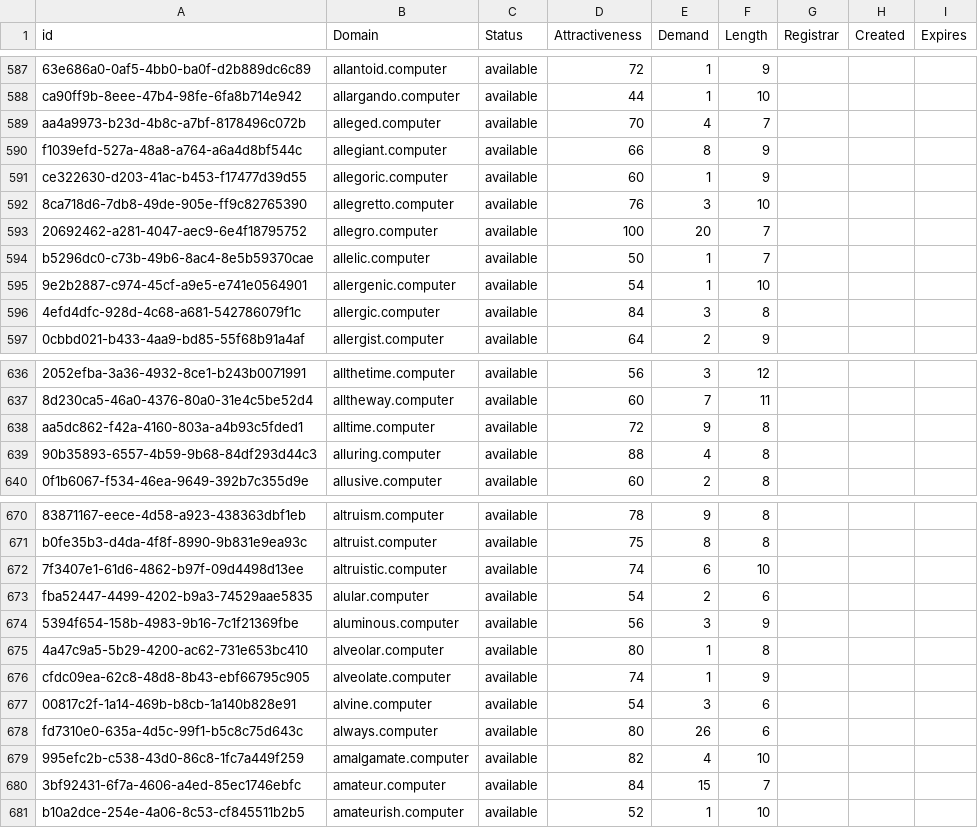
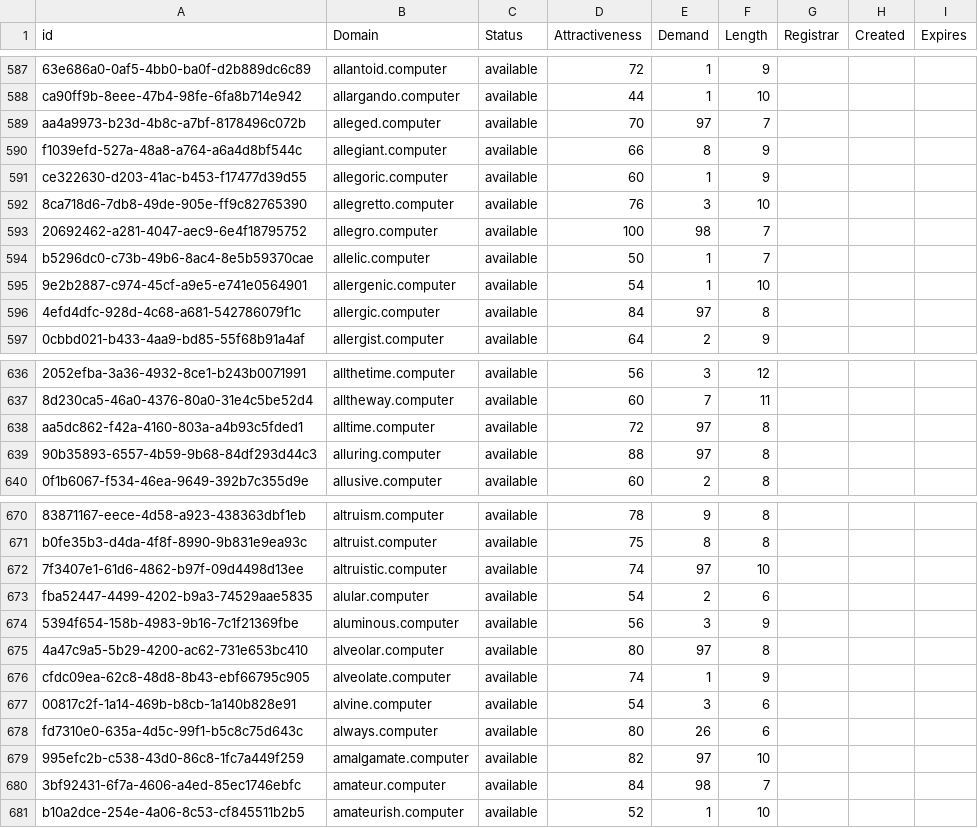
Before and after one commit to UniqueDomains/computer-oneword-domains, a CSV file: computer.csv, drawn as a sheet; only a part is shown, gaps mark what is left out; the diff covers the shown part only; the diff names each change by its address in the sheet, - before the commit and + after, or states it on an @@ line.

Commit message:
Domains update

```diff
--- a/computer.csv
+++ b/computer.csv
-E589 (Demand): 4
+E589 (Demand): 97
-E593 (Demand): 20
+E593 (Demand): 98
-E596 (Demand): 3
+E596 (Demand): 97
-E638 (Demand): 9
+E638 (Demand): 97
-E639 (Demand): 4
+E639 (Demand): 97
-E672 (Demand): 6
+E672 (Demand): 97
-E675 (Demand): 1
+E675 (Demand): 97
-E679 (Demand): 4
+E679 (Demand): 97
-E680 (Demand): 15
+E680 (Demand): 98
```
Also changed, not shown: 38 edited cells elsewhere in this file, 1 other file.
